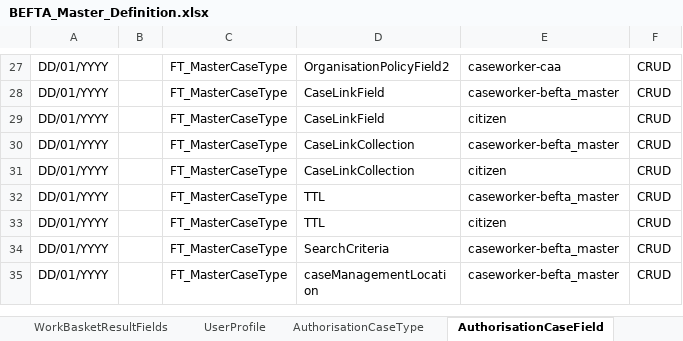
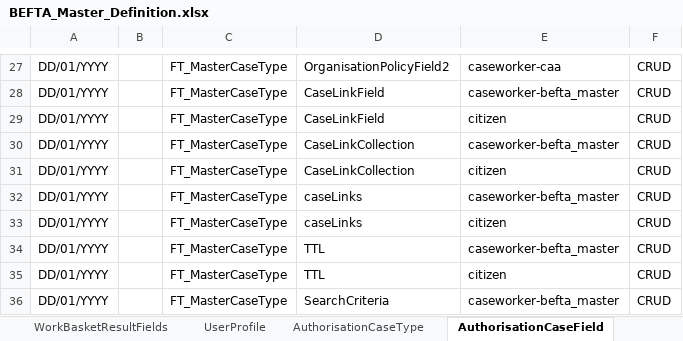
Before and after one commit to hmcts/ccd-test-definitions, an Excel workbook: src/main/resources/uk/gov/hmcts/ccd/test_definitions/excel/BEFTA_Master_Definition.xlsx, sheet AuthorisationCaseField, drawn as a sheet; only a part is shown, gaps mark what is left out; the shorter side is filled out with more unchanged rows; values as stored, in another font and other column widths than the file's, no borders; table styles not drawn; the diff names each change by its address in the sheet, - before the commit and + after, or states it on an @@ line.

Commit message:
RDM-12806 add standard case links field
   [RDM-12806](https://tools.hmcts.net/jira/browse/RDM-12806)

Add the standard case links field to `FT_MasterCaseType`.

```diff
--- a/src/main/resources/uk/gov/hmcts/ccd/test_definitions/excel/BEFTA_Master_Definition.xlsx (sheet AuthorisationCaseField)
+++ b/src/main/resources/uk/gov/hmcts/ccd/test_definitions/excel/BEFTA_Master_Definition.xlsx (sheet AuthorisationCaseField)
+row 32: DD/01/YYYY |  | FT_MasterCaseType | caseLinks | caseworker-befta_master | CRUD
+row 33: DD/01/YYYY |  | FT_MasterCaseType | caseLinks | citizen | CRUD
```
Also changed, not shown: sheet CaseEventToFields, sheet CaseField, 3 other files.
